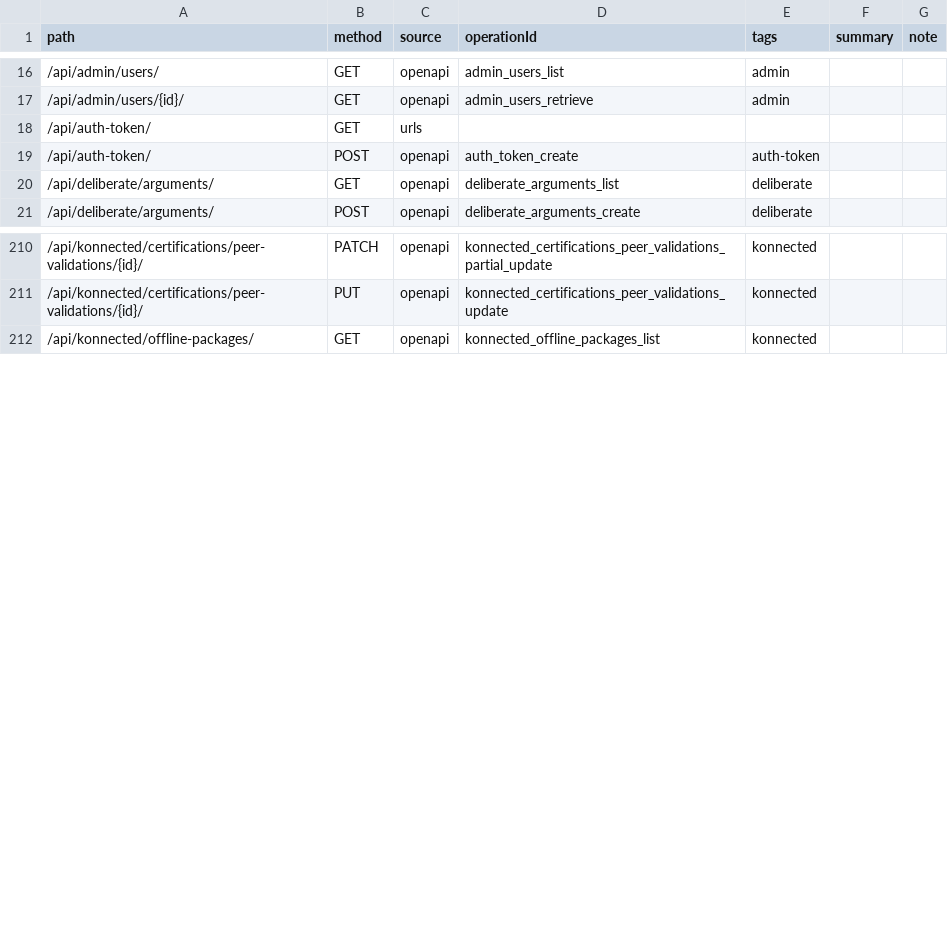
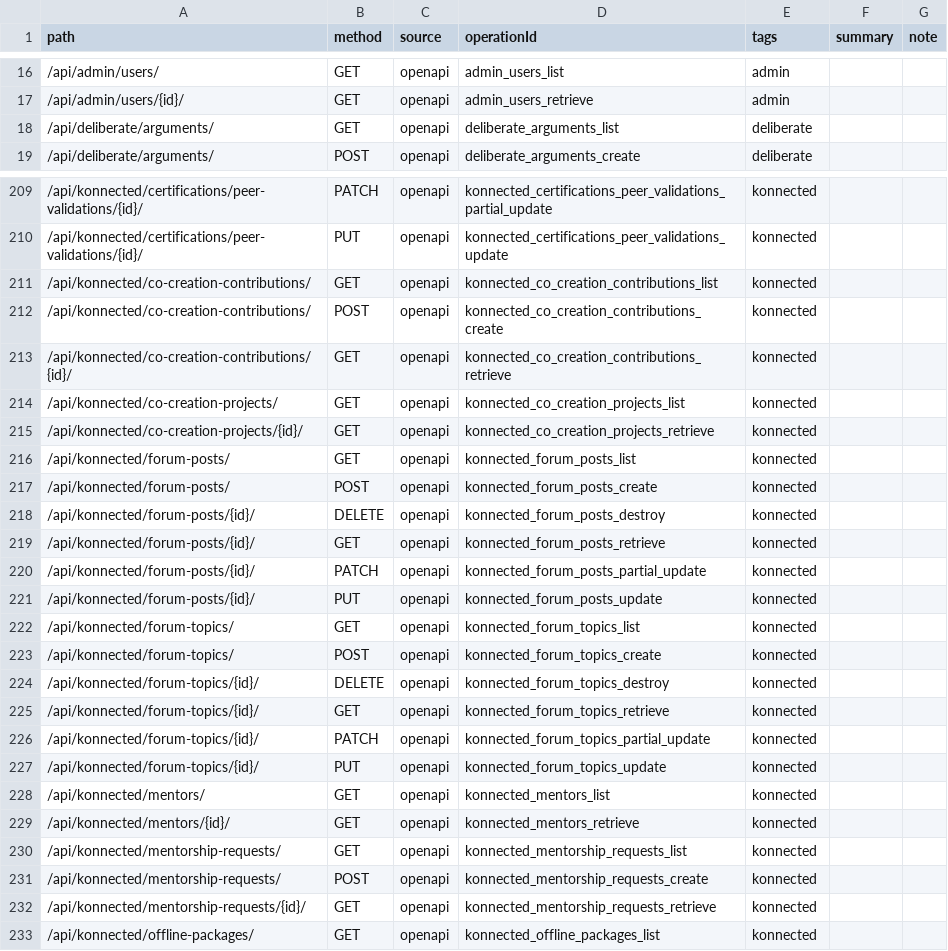
Before and after one commit to Rejean-McCormick/Konnaxion, a CSV file: backend/routes.csv, drawn as a sheet; only a part is shown, gaps mark what is left out; the diff covers the shown part only.

```diff
--- a/backend/routes.csv
+++ b/backend/routes.csv
@@ -17,4 +17,2 @@ path,method,source,operationId,tags,summary,note
 /api/admin/users/{id}/,GET,openapi,admin_users_retrieve,admin,,
-/api/auth-token/,GET,urls,,,,
-/api/auth-token/,POST,openapi,auth_token_create,auth-token,,
 /api/deliberate/arguments/,GET,openapi,deliberate_arguments_list,deliberate,,
@@ -211,2 +210,24 @@ path,method,source,operationId,tags,summary,note
 /api/konnected/certifications/peer-validations/{id}/,PUT,openapi,konnected_certifications_peer_validations_update,konnected,,
+/api/konnected/co-creation-contributions/,GET,openapi,konnected_co_creation_contributions_list,konnected,,
+/api/konnected/co-creation-contributions/,POST,openapi,konnected_co_creation_contributions_create,konnected,,
+/api/konnected/co-creation-contributions/{id}/,GET,openapi,konnected_co_creation_contributions_retrieve,konnected,,
+/api/konnected/co-creation-projects/,GET,openapi,konnected_co_creation_projects_list,konnected,,
+/api/konnected/co-creation-projects/{id}/,GET,openapi,konnected_co_creation_projects_retrieve,konnected,,
+/api/konnected/forum-posts/,GET,openapi,konnected_forum_posts_list,konnected,,
+/api/konnected/forum-posts/,POST,openapi,konnected_forum_posts_create,konnected,,
+/api/konnected/forum-posts/{id}/,DELETE,openapi,konnected_forum_posts_destroy,konnected,,
+/api/konnected/forum-posts/{id}/,GET,openapi,konnected_forum_posts_retrieve,konnected,,
+/api/konnected/forum-posts/{id}/,PATCH,openapi,konnected_forum_posts_partial_update,konnected,,
+/api/konnected/forum-posts/{id}/,PUT,openapi,konnected_forum_posts_update,konnected,,
+/api/konnected/forum-topics/,GET,openapi,konnected_forum_topics_list,konnected,,
+/api/konnected/forum-topics/,POST,openapi,konnected_forum_topics_create,konnected,,
+/api/konnected/forum-topics/{id}/,DELETE,openapi,konnected_forum_topics_destroy,konnected,,
+/api/konnected/forum-topics/{id}/,GET,openapi,konnected_forum_topics_retrieve,konnected,,
+/api/konnected/forum-topics/{id}/,PATCH,openapi,konnected_forum_topics_partial_update,konnected,,
+/api/konnected/forum-topics/{id}/,PUT,openapi,konnected_forum_topics_update,konnected,,
+/api/konnected/mentors/,GET,openapi,konnected_mentors_list,konnected,,
+/api/konnected/mentors/{id}/,GET,openapi,konnected_mentors_retrieve,konnected,,
+/api/konnected/mentorship-requests/,GET,openapi,konnected_mentorship_requests_list,konnected,,
+/api/konnected/mentorship-requests/,POST,openapi,konnected_mentorship_requests_create,konnected,,
+/api/konnected/mentorship-requests/{id}/,GET,openapi,konnected_mentorship_requests_retrieve,konnected,,
 /api/konnected/offline-packages/,GET,openapi,konnected_offline_packages_list,konnected,,
```
Also changed, not shown: 9 added rows elsewhere in this file, 21 other files.
